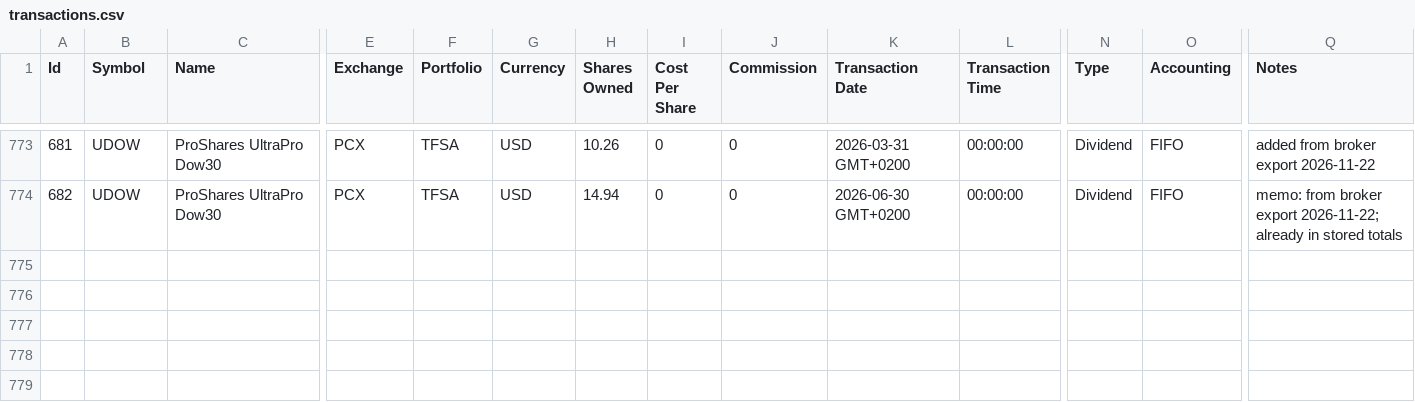
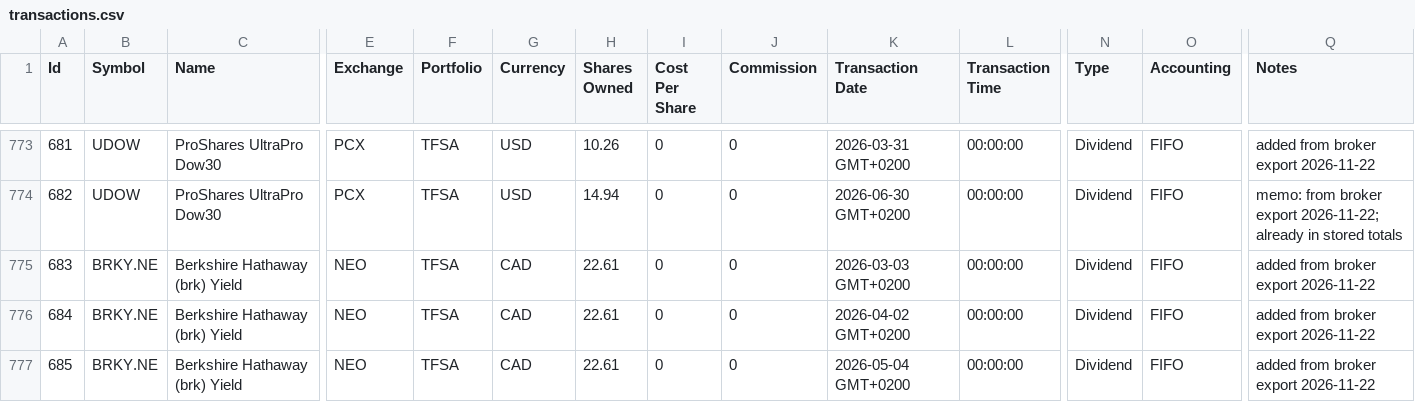
Before and after one commit to christopgerbasso01-hub/portfolio-pulse, a CSV file: data/transactions.csv, drawn as a sheet; only a part is shown, gaps mark what is left out; rows hold the shown columns only; the diff names each change by its address in the sheet, - before the commit and + after, or states it on an @@ line.

```diff
--- a/data/transactions.csv
+++ b/data/transactions.csv
+row 775: 683 | BRKY.NE | Berkshire Hathaway (brk) Yield | NEO | TFSA | CAD | 22.61 | 0 | 0 | 2026-03-03 GMT+0200 | 00:00:00 | Dividend | FIFO | added from broker export 2026-11-22
+row 776: 684 | BRKY.NE | Berkshire Hathaway (brk) Yield | NEO | TFSA | CAD | 22.61 | 0 | 0 | 2026-04-02 GMT+0200 | 00:00:00 | Dividend | FIFO | added from broker export 2026-11-22
+row 777: 685 | BRKY.NE | Berkshire Hathaway (brk) Yield | NEO | TFSA | CAD | 22.61 | 0 | 0 | 2026-05-04 GMT+0200 | 00:00:00 | Dividend | FIFO | added from broker export 2026-11-22
```
Also changed, not shown: 3 other files.
